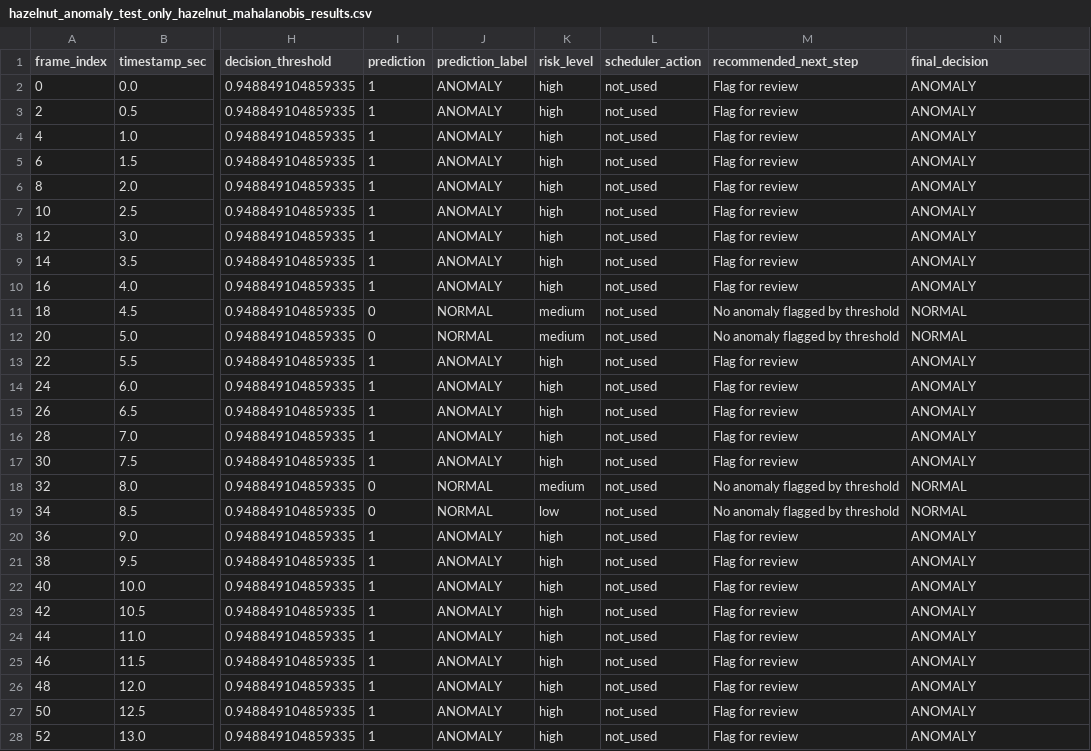
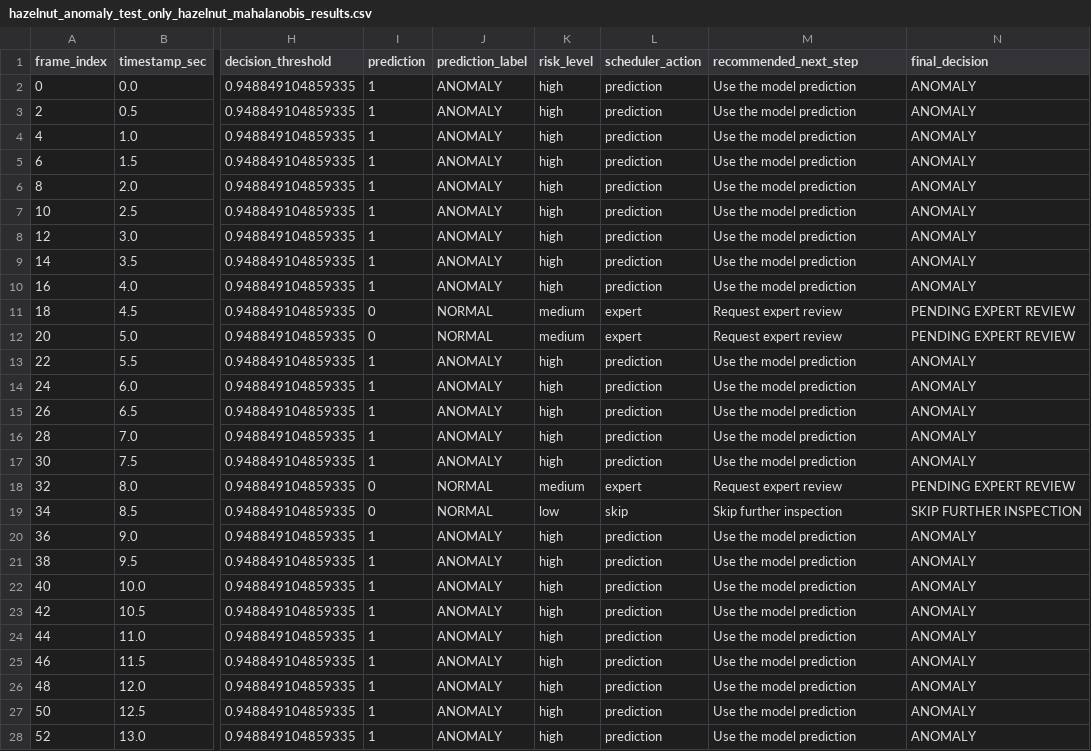
Before and after one commit to Tej1109/IntegratedProjectSem3, a CSV file: team_artifacts/results/hazelnut_anomaly_test_only_hazelnut_mahalanobis_results.csv, drawn as a sheet; only a part is shown, gaps mark what is left out; the diff covers the shown part only; the diff names each change by its address in the sheet, - before the commit and + after, or states it on an @@ line.

Commit message:
Add

```diff
--- a/team_artifacts/results/hazelnut_anomaly_test_only_hazelnut_mahalanobis_results.csv
+++ b/team_artifacts/results/hazelnut_anomaly_test_only_hazelnut_mahalanobis_results.csv
-L2:L10 (scheduler_action): not_used
+L2:L10 (scheduler_action): prediction
-M2:M10 (recommended_next_step): Flag for review
+M2:M10 (recommended_next_step): Use the model prediction
-L11:L12 (scheduler_action): not_used
+L11:L12 (scheduler_action): expert
-M11:M12 (recommended_next_step): No anomaly flagged by threshold
+M11:M12 (recommended_next_step): Request expert review
-N11:N12 (final_decision): NORMAL
+N11:N12 (final_decision): PENDING EXPERT REVIEW
-L13:L17 (scheduler_action): not_used
+L13:L17 (scheduler_action): prediction
-M13:M17 (recommended_next_step): Flag for review
+M13:M17 (recommended_next_step): Use the model prediction
-L18 (scheduler_action): not_used
+L18 (scheduler_action): expert
-M18 (recommended_next_step): No anomaly flagged by threshold
+M18 (recommended_next_step): Request expert review
-N18 (final_decision): NORMAL
+N18 (final_decision): PENDING EXPERT REVIEW
-L19 (scheduler_action): not_used
+L19 (scheduler_action): skip
-M19 (recommended_next_step): No anomaly flagged by threshold
+M19 (recommended_next_step): Skip further inspection
-N19 (final_decision): NORMAL
+N19 (final_decision): SKIP FURTHER INSPECTION
-L20:L28 (scheduler_action): not_used
+L20:L28 (scheduler_action): prediction
-M20:M28 (recommended_next_step): Flag for review
+M20:M28 (recommended_next_step): Use the model prediction
```
Also changed, not shown: 20 edited cells elsewhere in this file.
